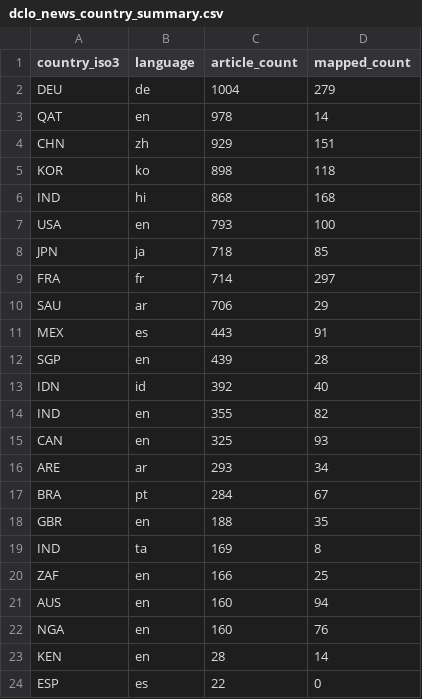
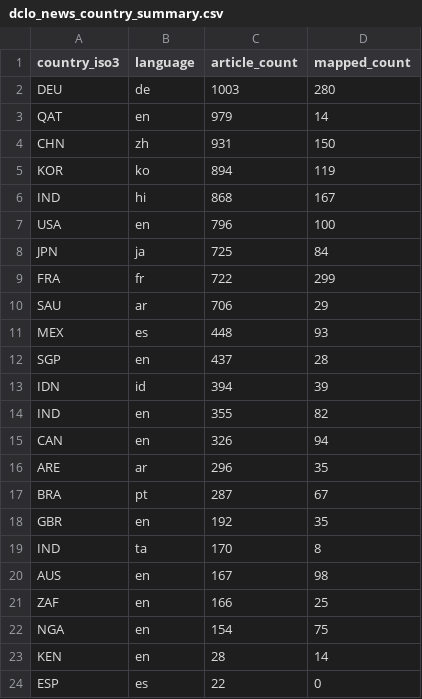
Before and after one commit to techpolicycomms/dclo-dual-track-dashboard, a CSV file: data/gold/dclo_news_country_summary.csv, drawn as a sheet.

```diff
--- a/data/gold/dclo_news_country_summary.csv
+++ b/data/gold/dclo_news_country_summary.csv
@@ -1,23 +1,23 @@
 country_iso3,language,article_count,mapped_count
-DEU,de,1004,279
-QAT,en,978,14
-CHN,zh,929,151
-KOR,ko,898,118
-IND,hi,868,168
-USA,en,793,100
-JPN,ja,718,85
-FRA,fr,714,297
+DEU,de,1003,280
+QAT,en,979,14
+CHN,zh,931,150
+KOR,ko,894,119
+IND,hi,868,167
+USA,en,796,100
+JPN,ja,725,84
+FRA,fr,722,299
 SAU,ar,706,29
-MEX,es,443,91
-SGP,en,439,28
-IDN,id,392,40
+MEX,es,448,93
+SGP,en,437,28
+IDN,id,394,39
 IND,en,355,82
-CAN,en,325,93
-ARE,ar,293,34
-BRA,pt,284,67
-GBR,en,188,35
-IND,ta,169,8
+CAN,en,326,94
+ARE,ar,296,35
+BRA,pt,287,67
+GBR,en,192,35
+IND,ta,170,8
+AUS,en,167,98
 ZAF,en,166,25
-AUS,en,160,94
-NGA,en,160,76
+NGA,en,154,75
 KEN,en,28,14
```
Also changed, not shown: 3 other files.
